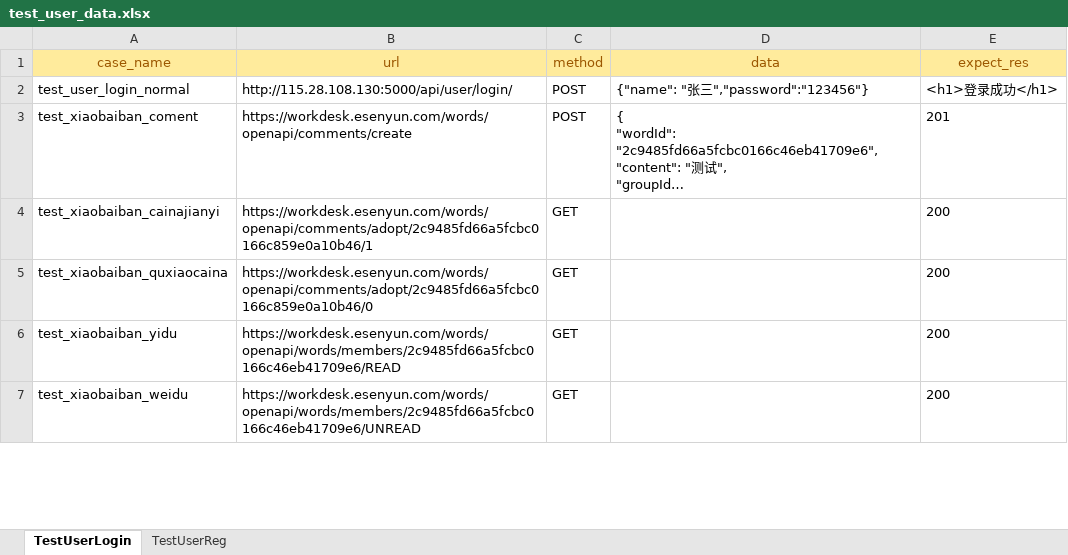
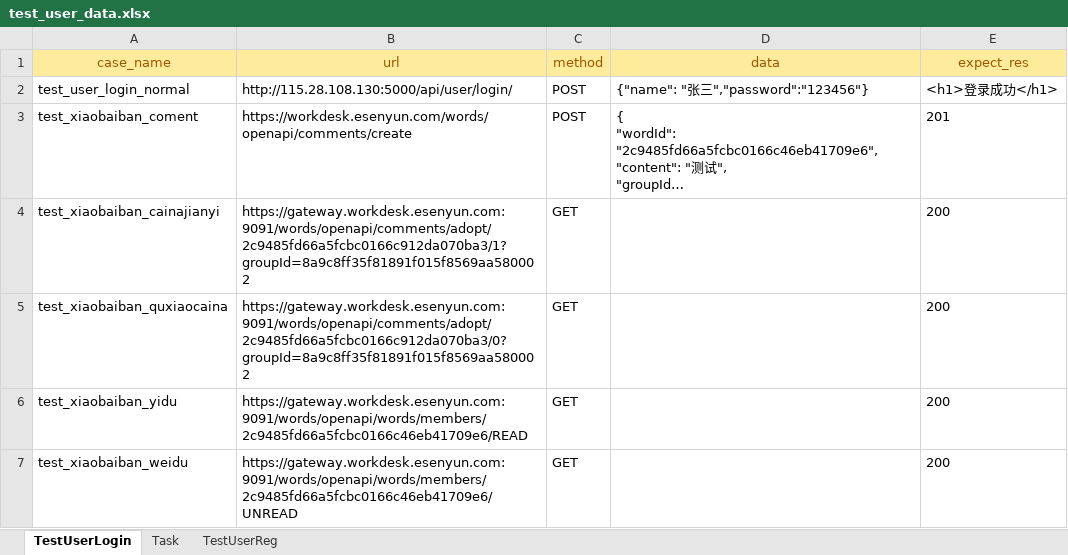
Before and after one commit to caoruihua/jiekou_yituanma, an Excel workbook: data/test_user_data.xlsx, sheet TestUserLogin, drawn as a sheet; only a part is shown; long unchanged cells end in …; values as stored, in another font and other column widths than the file's, no borders; the diff covers the shown part only; the diff names each change by its address in the sheet, - before the commit and + after, or states it on an @@ line.

```diff
--- a/data/test_user_data.xlsx (sheet TestUserLogin)
+++ b/data/test_user_data.xlsx (sheet TestUserLogin)
+sheet tab: Task
-B4 (url): https://workdesk.esenyun.com/words/openapi/comments/adopt/2c9485fd66a5fcbc0166c859e0a10b46/1
+B4 (url): https://gateway.workdesk.esenyun.com:9091/words/openapi/comments/adopt/2c9485fd66a5fcbc0166c912da070ba3/1?groupId=8a9c8ff35f81891f015f8569aa580002
-B5 (url): https://workdesk.esenyun.com/words/openapi/comments/adopt/2c9485fd66a5fcbc0166c859e0a10b46/0
+B5 (url): https://gateway.workdesk.esenyun.com:9091/words/openapi/comments/adopt/2c9485fd66a5fcbc0166c912da070ba3/0?groupId=8a9c8ff35f81891f015f8569aa580002
-B6 (url): https://workdesk.esenyun.com/words/openapi/words/members/2c9485fd66a5fcbc0166c46eb41709e6/READ
+B6 (url): https://gateway.workdesk.esenyun.com:9091/words/openapi/words/members/2c9485fd66a5fcbc0166c46eb41709e6/READ
-B7 (url): https://workdesk.esenyun.com/words/openapi/words/members/2c9485fd66a5fcbc0166c46eb41709e6/UNREAD
+B7 (url): https://gateway.workdesk.esenyun.com:9091/words/openapi/words/members/2c9485fd66a5fcbc0166c46eb41709e6/UNREAD
```
Also changed, not shown: 6 added rows and 4 edited cells elsewhere in this sheet, 2 other files.
